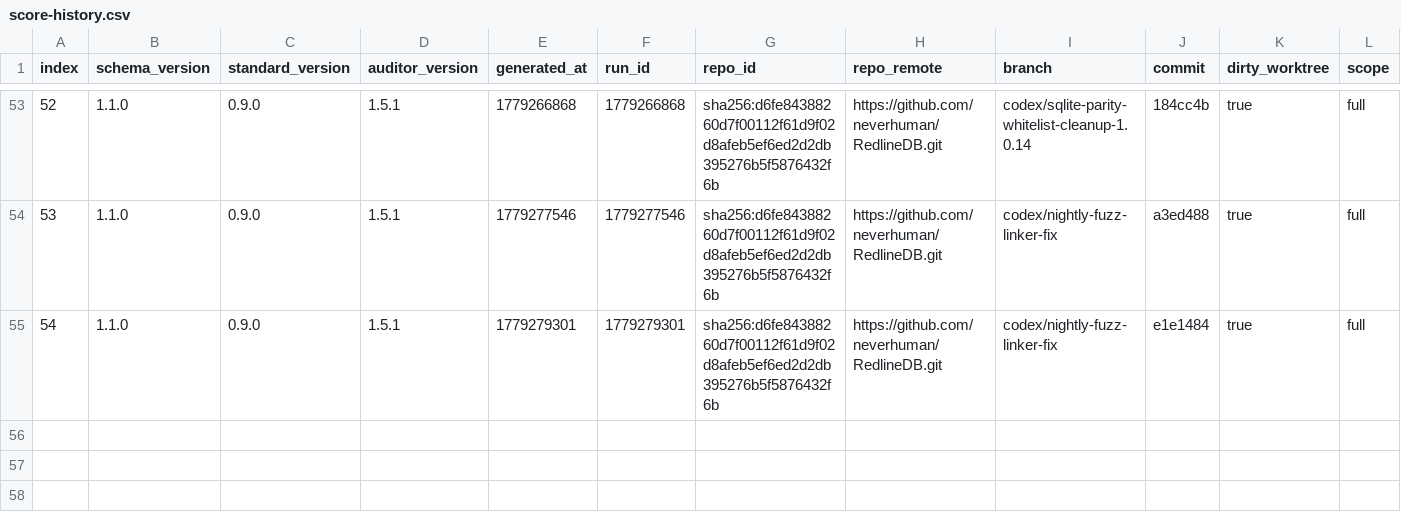
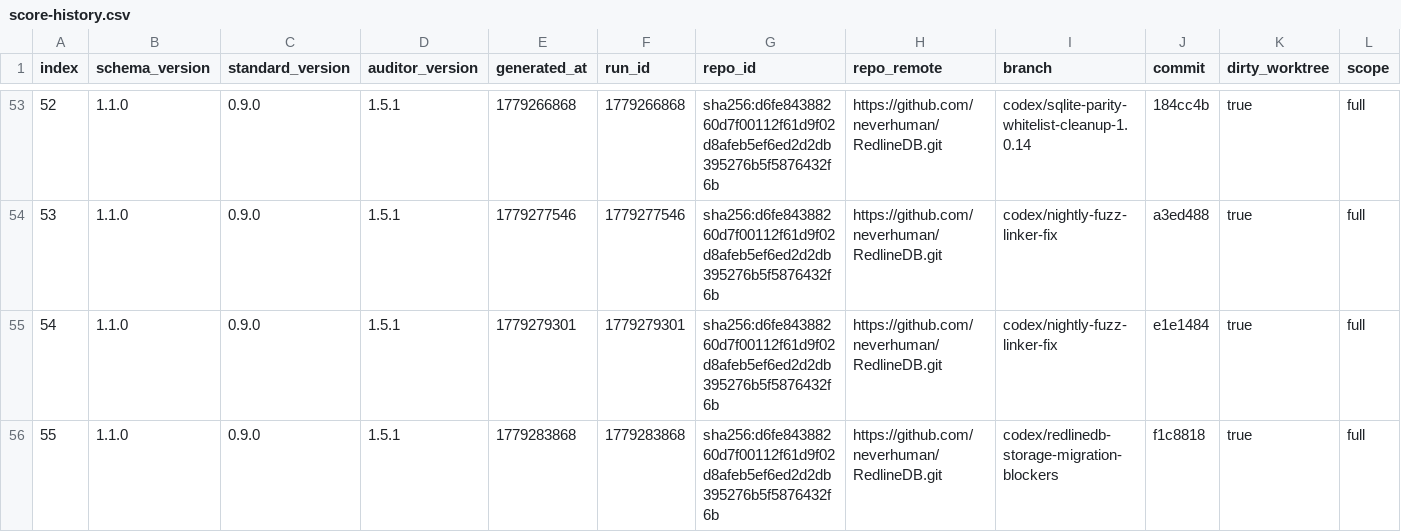
Before and after one commit to neverhuman/RedlineDB, a CSV file: .jankurai/score-history.csv, drawn as a sheet; only a part is shown, gaps mark what is left out; rows hold the shown columns only; the diff names each change by its address in the sheet, - before the commit and + after, or states it on an @@ line.

```diff
--- a/.jankurai/score-history.csv
+++ b/.jankurai/score-history.csv
+row 56: 55 | 1.1.0 | 0.9.0 | 1.5.1 | 1779283868 | 1779283868 | sha256:d6fe84388260d7f00112f61d9f02d8afeb5ef6ed2d2db395276b5f5876432f6b | https://github.com/neverhuman/RedlineDB.git | codex/redlinedb-storage-migration-blockers | f1c8818 | true | full
```
Also changed, not shown: 13 other files.
